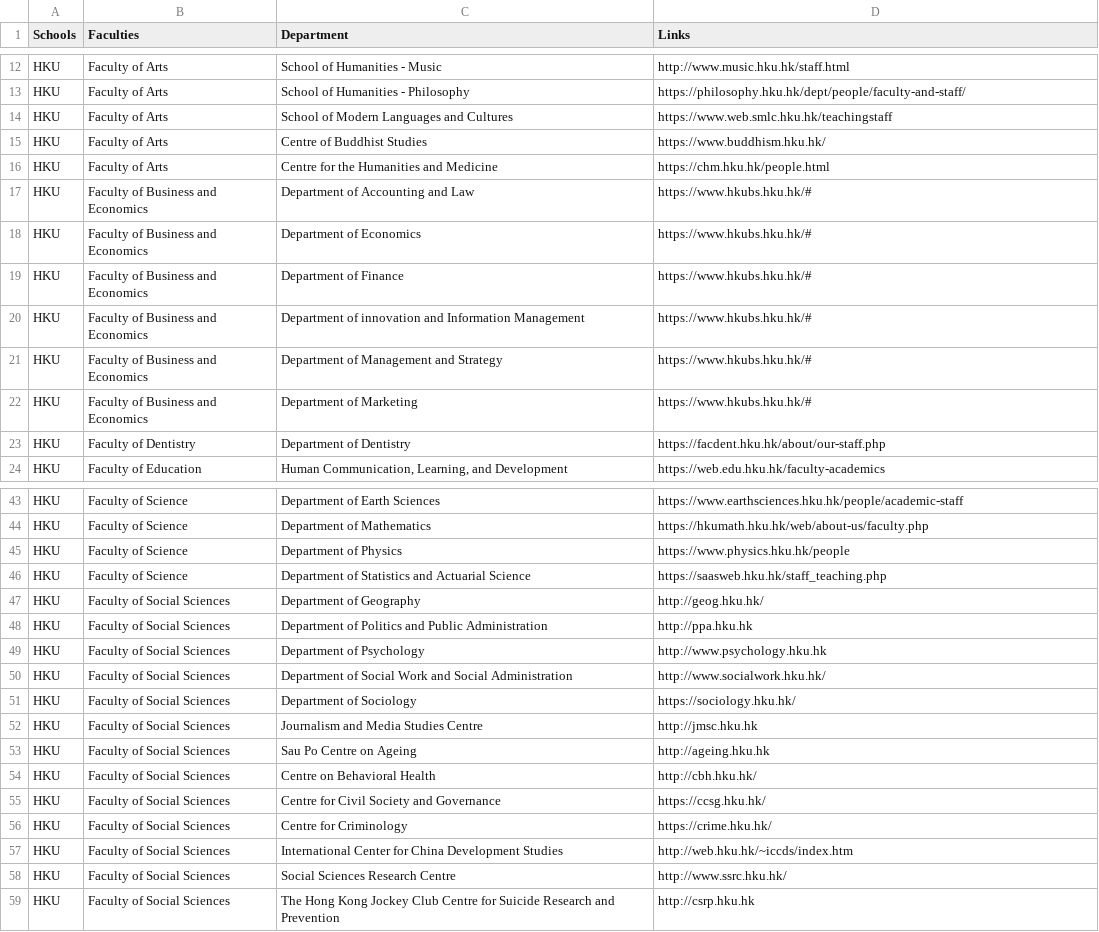
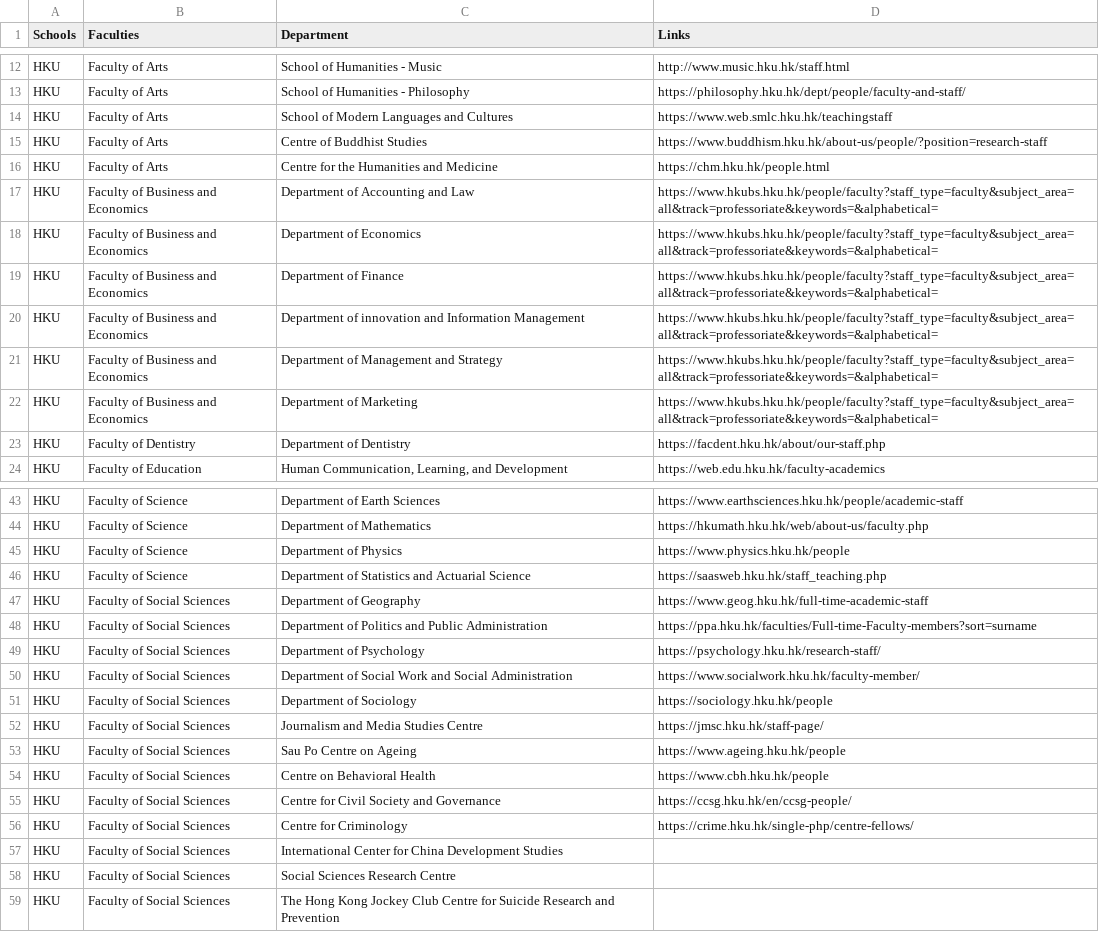
Before and after one commit to BlackTuringAI/FindMyProf, a CSV file: Data Preprocess/links/hku.csv, drawn as a sheet; only a part is shown, gaps mark what is left out; the diff covers the shown part only.

Commit message:
Add files via upload

```diff
--- a/Data Preprocess/links/hku.csv
+++ b/Data Preprocess/links/hku.csv
@@ -14,10 +14,10 @@ HKU,Faculty of Arts,School of Humanities - Philosophy,https://philosophy.hku.hk/
 HKU,Faculty of Arts,School of Modern Languages and Cultures,https://www.web.smlc.hku.hk/teachingstaff
-HKU,Faculty of Arts,Centre of Buddhist Studies,https://www.buddhism.hku.hk/
+HKU,Faculty of Arts,Centre of Buddhist Studies,https://www.buddhism.hku.hk/about-us/people/?position=research-staff
 HKU,Faculty of Arts,Centre for the Humanities and Medicine,https://chm.hku.hk/people.html
-HKU,Faculty of Business and Economics,Department of Accounting and Law,https://www.hkubs.hku.hk/#
-HKU,Faculty of Business and Economics,Department of Economics,https://www.hkubs.hku.hk/#
-HKU,Faculty of Business and Economics,Department of Finance,https://www.hkubs.hku.hk/#
-HKU,Faculty of Business and Economics,Department of innovation and Information Management,https://www.hkubs.hku.hk/#
-HKU,Faculty of Business and Economics,Department of Management and Strategy,https://www.hkubs.hku.hk/#
-HKU,Faculty of Business and Economics,Department of Marketing,https://www.hkubs.hku.hk/#
+HKU,Faculty of Business and Economics,Department of Accounting and Law,https://www.hkubs.hku.hk/people/faculty?staff_type=faculty&subject_area=all&track=professoriate&keywords=&alphabetical=
+HKU,Faculty of Business and Economics,Department of Economics,https://www.hkubs.hku.hk/people/faculty?staff_type=faculty&subject_area=all&track=professoriate&keywords=&alphabetical=
+HKU,Faculty of Business and Economics,Department of Finance,https://www.hkubs.hku.hk/people/faculty?staff_type=faculty&subject_area=all&track=professoriate&keywords=&alphabetical=
+HKU,Faculty of Business and Economics,Department of innovation and Information Management,https://www.hkubs.hku.hk/people/faculty?staff_type=faculty&subject_area=all&track=professoriate&keywords=&alphabetical=
+HKU,Faculty of Business and Economics,Department of Management and Strategy,https://www.hkubs.hku.hk/people/faculty?staff_type=faculty&subject_area=all&track=professoriate&keywords=&alphabetical=
+HKU,Faculty of Business and Economics,Department of Marketing,https://www.hkubs.hku.hk/people/faculty?staff_type=faculty&subject_area=all&track=professoriate&keywords=&alphabetical=
 HKU,Faculty of Dentistry,Department of Dentistry,https://facdent.hku.hk/about/our-staff.php
@@ -46,14 +46,14 @@ HKU,Faculty of Science,Department of Physics,https://www.physics.hku.hk/people
 HKU,Faculty of Science,Department of Statistics and Actuarial Science,https://saasweb.hku.hk/staff_teaching.php
-HKU,Faculty of Social Sciences,Department of Geography,http://geog.hku.hk/
-HKU,Faculty of Social Sciences,Department of Politics and Public Administration,http://ppa.hku.hk
-HKU,Faculty of Social Sciences,Department of Psychology,http://www.psychology.hku.hk
-HKU,Faculty of Social Sciences,Department of Social Work and Social Administration,http://www.socialwork.hku.hk/
-HKU,Faculty of Social Sciences,Department of Sociology,https://sociology.hku.hk/
-HKU,Faculty of Social Sciences,Journalism and Media Studies Centre,http://jmsc.hku.hk
-HKU,Faculty of Social Sciences,Sau Po Centre on Ageing,http://ageing.hku.hk
-HKU,Faculty of Social Sciences,Centre on Behavioral Health,http://cbh.hku.hk/
-HKU,Faculty of Social Sciences,Centre for Civil Society and Governance,https://ccsg.hku.hk/
-HKU,Faculty of Social Sciences,Centre for Criminology,https://crime.hku.hk/
-HKU,Faculty of Social Sciences,International Center for China Development Studies,http://web.hku.hk/~iccds/index.htm
-HKU,Faculty of Social Sciences,Social Sciences Research Centre,http://www.ssrc.hku.hk/
-HKU,Faculty of Social Sciences,The Hong Kong Jockey Club Centre for Suicide Research and Prevention,http://csrp.hku.hk
+HKU,Faculty of Social Sciences,Department of Geography,https://www.geog.hku.hk/full-time-academic-staff
+HKU,Faculty of Social Sciences,Department of Politics and Public Administration,https://ppa.hku.hk/faculties/Full-time-Faculty-members?sort=surname
+HKU,Faculty of Social Sciences,Department of Psychology,https://psychology.hku.hk/research-staff/
+HKU,Faculty of Social Sciences,Department of Social Work and Social Administration,https://www.socialwork.hku.hk/faculty-member/
+HKU,Faculty of Social Sciences,Department of Sociology,https://sociology.hku.hk/people
+HKU,Faculty of Social Sciences,Journalism and Media Studies Centre,https://jmsc.hku.hk/staff-page/
+HKU,Faculty of Social Sciences,Sau Po Centre on Ageing,https://www.ageing.hku.hk/people
+HKU,Faculty of Social Sciences,Centre on Behavioral Health,https://www.cbh.hku.hk/people
+HKU,Faculty of Social Sciences,Centre for Civil Society and Governance,https://ccsg.hku.hk/en/ccsg-people/
+HKU,Faculty of Social Sciences,Centre for Criminology,https://crime.hku.hk/single-php/centre-fellows/
+HKU,Faculty of Social Sciences,International Center for China Development Studies,
+HKU,Faculty of Social Sciences,Social Sciences Research Centre,
+HKU,Faculty of Social Sciences,The Hong Kong Jockey Club Centre for Suicide Research and Prevention,
```
Also changed, not shown: 5 edited cells elsewhere in this file.
